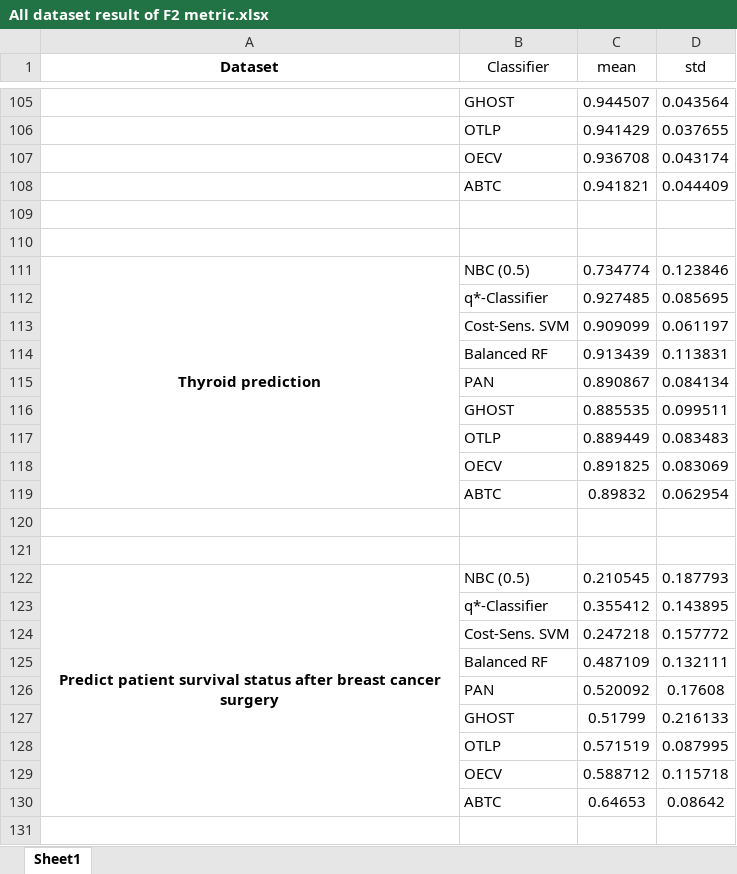
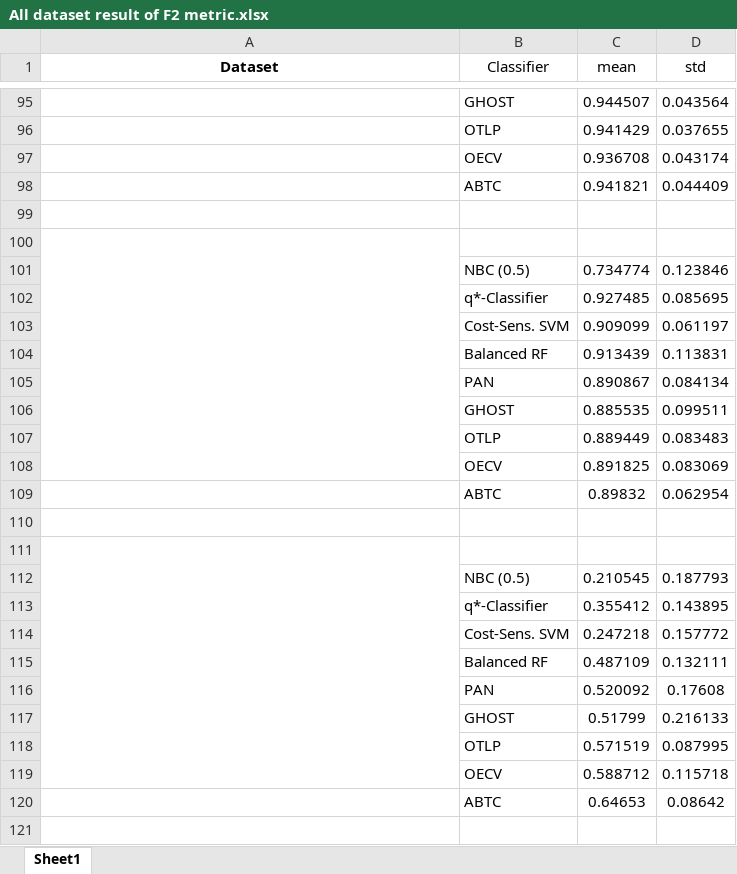
Before and after one commit to deb2019/ABTC-Imbalanced-Classification, an Excel workbook: results/result_metricwise/All dataset result of F2 metric.xlsx, sheet Sheet1, drawn as a sheet; only a part is shown, gaps mark what is left out; values as stored, in another font and other column widths than the file's, no borders; removed rows and columns are numbered as before the commit, all else as after; the diff covers the shown part only; the diff names each change by its address in the sheet, - before the commit and + after, or states it on an @@ line.

```diff
--- a/results/result_metricwise/All dataset result of F2 metric.xlsx (sheet Sheet1)
+++ b/results/result_metricwise/All dataset result of F2 metric.xlsx (sheet Sheet1)
+A100:A108 merged
-A101 (Dataset): Thyroid prediction
+A101 (Dataset): (empty)
-A111:A119 merged
+A111:A119 merged
-A112 (Dataset): Predict patient survival status after breast cancer surgery
+A112 (Dataset): (empty)
-A122:A130 merged
```
Also changed, not shown: 10 removed rows, 103 edited cells and merged cells elsewhere in this sheet.
